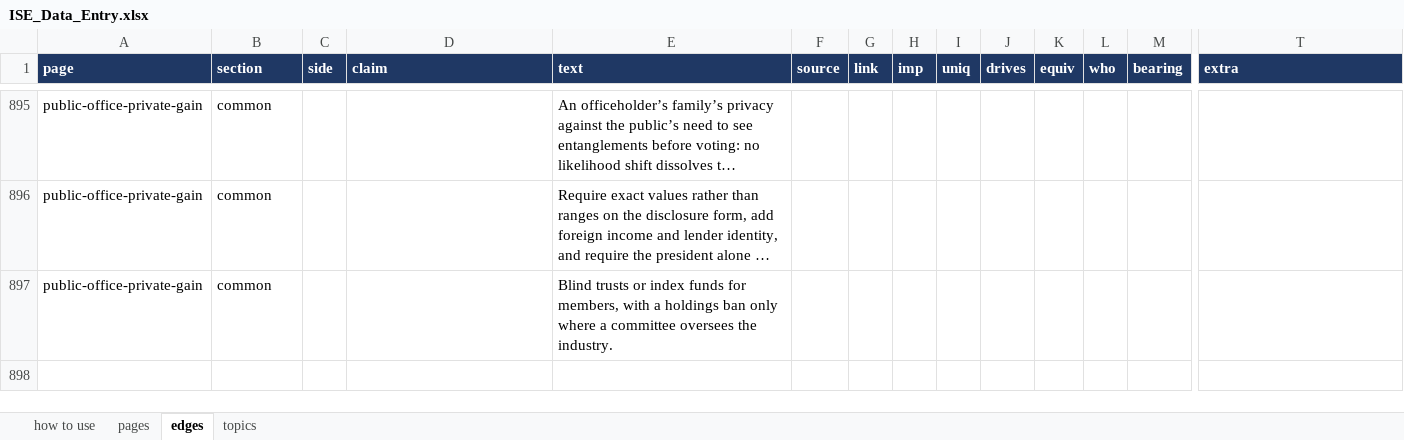
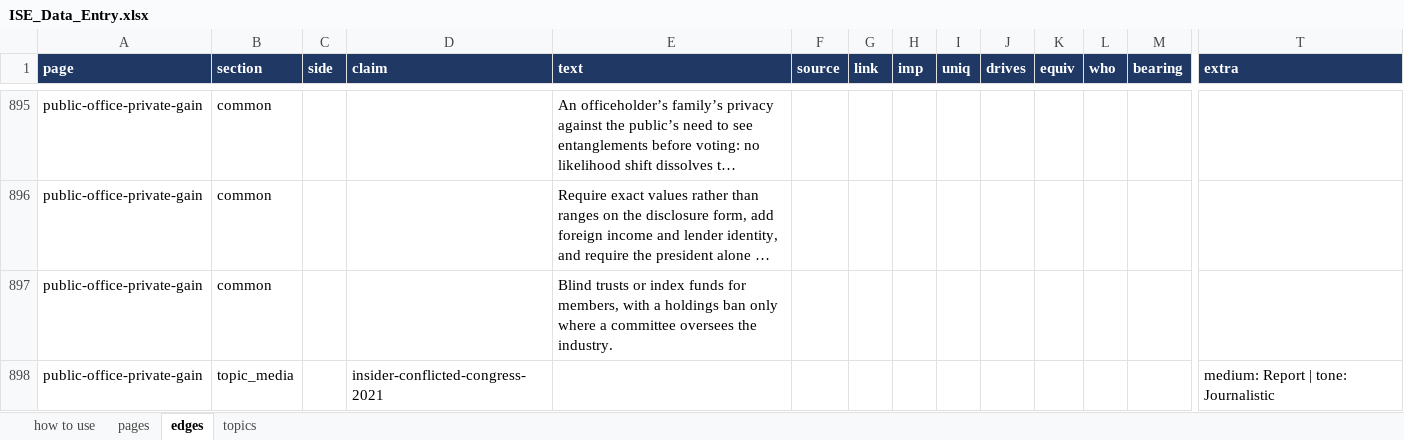
Before and after one commit to myklob/ideastockexchange, an Excel workbook: tools/static-site/ISE_Data_Entry.xlsx, sheet edges, drawn as a sheet; only a part is shown, gaps mark what is left out; long unchanged cells end in …; values as stored, in another font and other column widths than the file's, no borders; rows hold the shown columns only; the diff names each change by its address in the sheet, - before the commit and + after, or states it on an @@ line.

```diff
--- a/tools/static-site/ISE_Data_Entry.xlsx (sheet edges)
+++ b/tools/static-site/ISE_Data_Entry.xlsx (sheet edges)
+row 898: public-office-private-gain | topic_media |  | insider-conflicted-congress-2021 |  |  |  |  |  |  |  |  |  | medium: Report | tone: Journalistic
```
Also changed, not shown: 9 other files.
